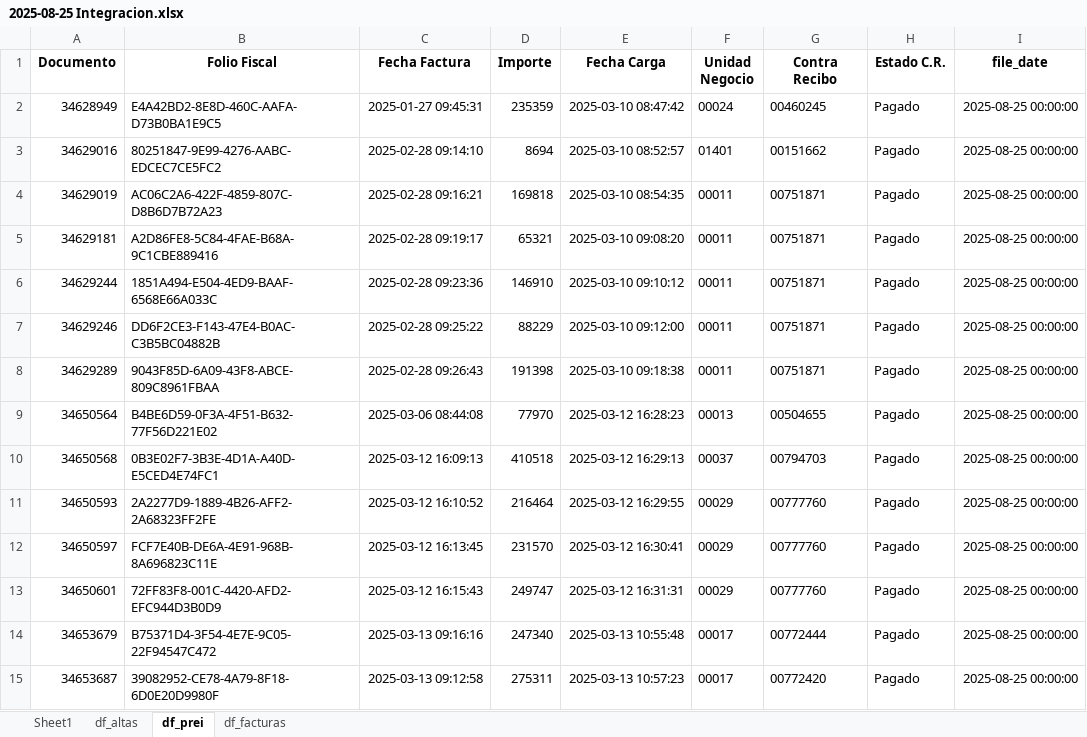
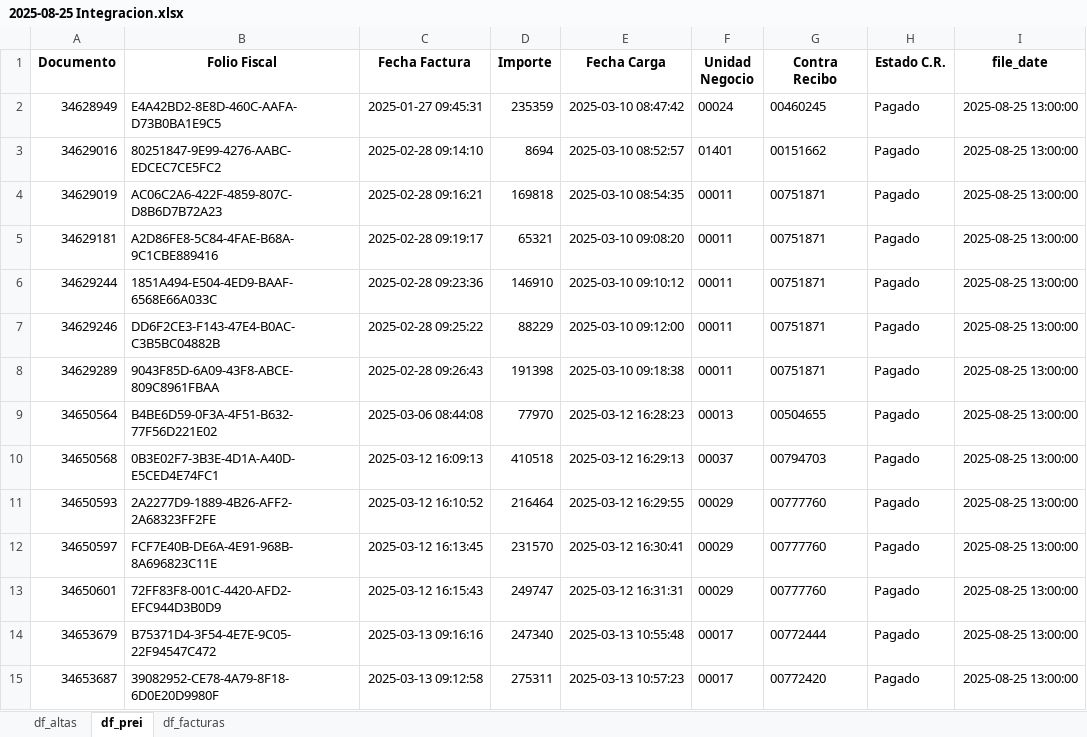
Before and after one commit to armjorge/IMSS_SAI_PREI, an Excel workbook: Implementación/Integración/2025-08-25 Integracion.xlsx, sheet df_prei, drawn as a sheet; only a part is shown; values as stored, in another font and other column widths than the file's, no borders; the diff covers the shown part only; the diff names each change by its address in the sheet, - before the commit and + after, or states it on an @@ line.

```diff
--- a/Implementación/Integración/2025-08-25 Integracion.xlsx (sheet df_prei)
+++ b/Implementación/Integración/2025-08-25 Integracion.xlsx (sheet df_prei)
-sheet tab: Sheet1
-I2:I15 (file_date): 2025-08-25 00:00:00
+I2:I15 (file_date): 2025-08-25 13:00:00
```
Also changed, not shown: 110 edited cells elsewhere in this sheet, sheet df_facturas, sheet df_altas, formulas that keep their value, charts or pictures, Implementación/Facturas/Consultas/2025-08-25-13_PAQ_IMSS.xlsx, 4 other files.
